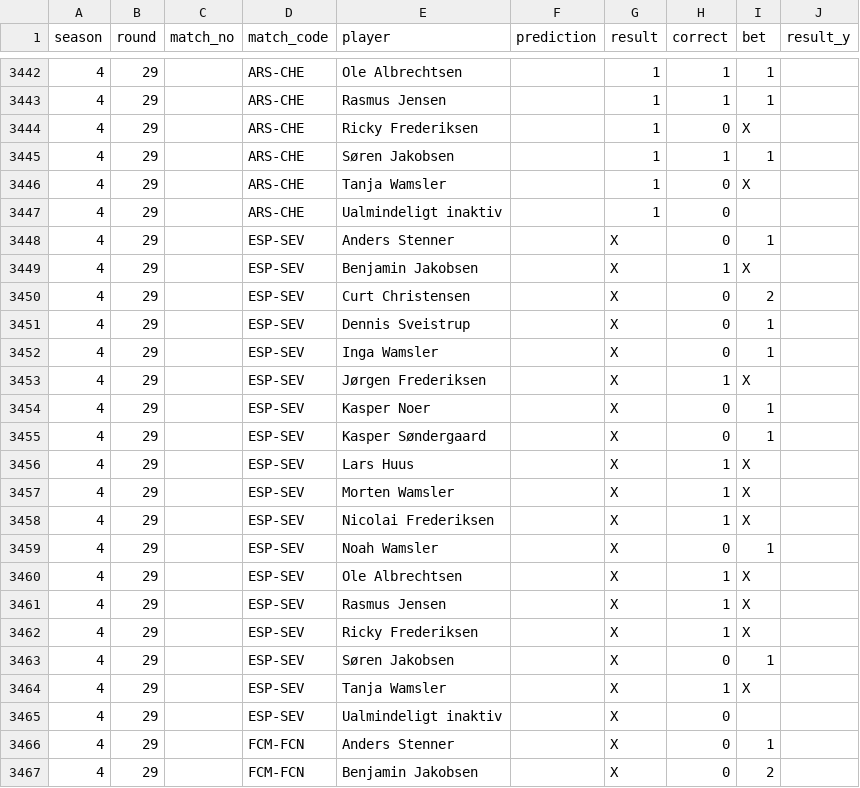
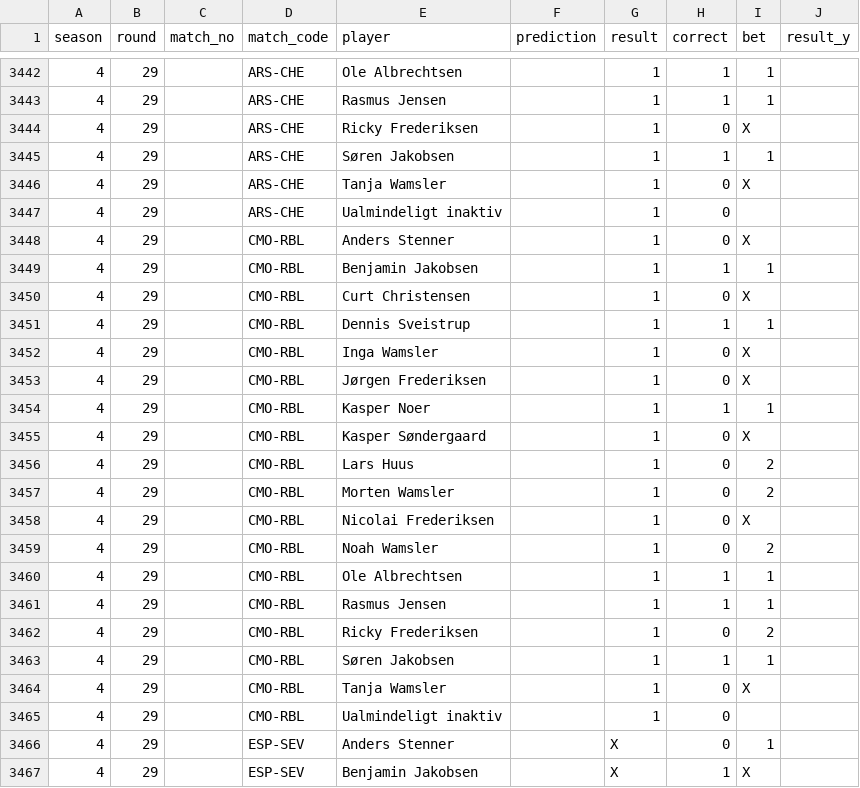
Before and after one commit to Stenner93/Odds, a CSV file: data/points.csv, drawn as a sheet; only a part is shown, gaps mark what is left out; the shorter side is filled out with more unchanged rows.

```diff
--- a/data/points.csv
+++ b/data/points.csv
@@ -3447,2 +3447,20 @@ season,round,match_no,match_code,player,prediction,result,correct,bet,result_y
 4,29,,ARS-CHE,Ualmindeligt inaktiv,,1,0,,
+4,29,,CMO-RBL,Anders Stenner,,1,0,X,
+4,29,,CMO-RBL,Benjamin Jakobsen,,1,1,1,
+4,29,,CMO-RBL,Curt Christensen,,1,0,X,
+4,29,,CMO-RBL,Dennis Sveistrup,,1,1,1,
+4,29,,CMO-RBL,Inga Wamsler,,1,0,X,
+4,29,,CMO-RBL,Jørgen Frederiksen,,1,0,X,
+4,29,,CMO-RBL,Kasper Noer,,1,1,1,
+4,29,,CMO-RBL,Kasper Søndergaard,,1,0,X,
+4,29,,CMO-RBL,Lars Huus,,1,0,2,
+4,29,,CMO-RBL,Morten Wamsler,,1,0,2,
+4,29,,CMO-RBL,Nicolai Frederiksen,,1,0,X,
+4,29,,CMO-RBL,Noah Wamsler,,1,0,2,
+4,29,,CMO-RBL,Ole Albrechtsen,,1,1,1,
+4,29,,CMO-RBL,Rasmus Jensen,,1,1,1,
+4,29,,CMO-RBL,Ricky Frederiksen,,1,0,2,
+4,29,,CMO-RBL,Søren Jakobsen,,1,1,1,
+4,29,,CMO-RBL,Tanja Wamsler,,1,0,X,
+4,29,,CMO-RBL,Ualmindeligt inaktiv,,1,0,,
 4,29,,ESP-SEV,Anders Stenner,,X,0,1,
```
Also changed, not shown: data/h2h.csv, data/standings.csv, 2 other files.
